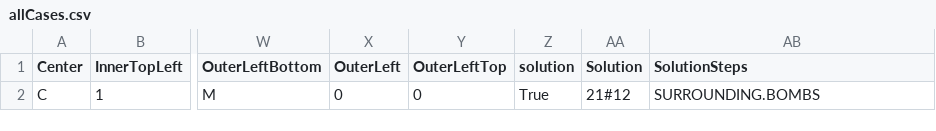
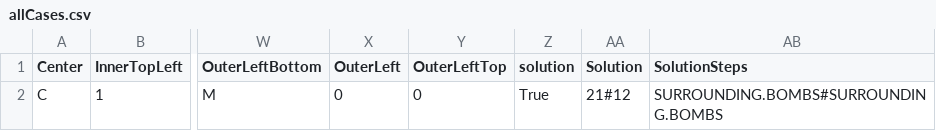
Before and after one commit to marcelnoehre/minesweeper-cbr, a CSV file: src/main/backups/allCases.csv, drawn as a sheet; only a part is shown, gaps mark what is left out; the diff names each change by its address in the sheet, - before the commit and + after, or states it on an @@ line.

```diff
--- a/src/main/backups/allCases.csv
+++ b/src/main/backups/allCases.csv
-AB2 (SolutionSteps): SURROUNDING.BOMBS
+AB2 (SolutionSteps): SURROUNDING.BOMBS#SURROUNDING.BOMBS
```
Also changed, not shown: src/main/webapp/WEB-INF/resources/allCases.csv, 6 other files.
